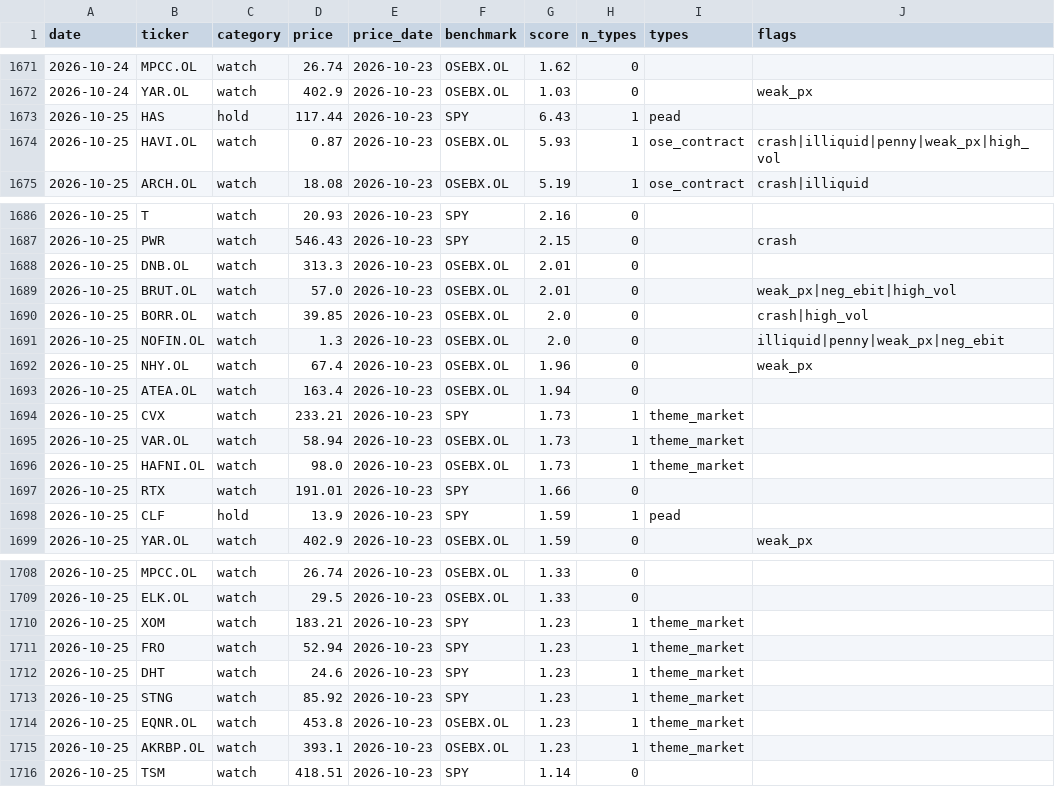
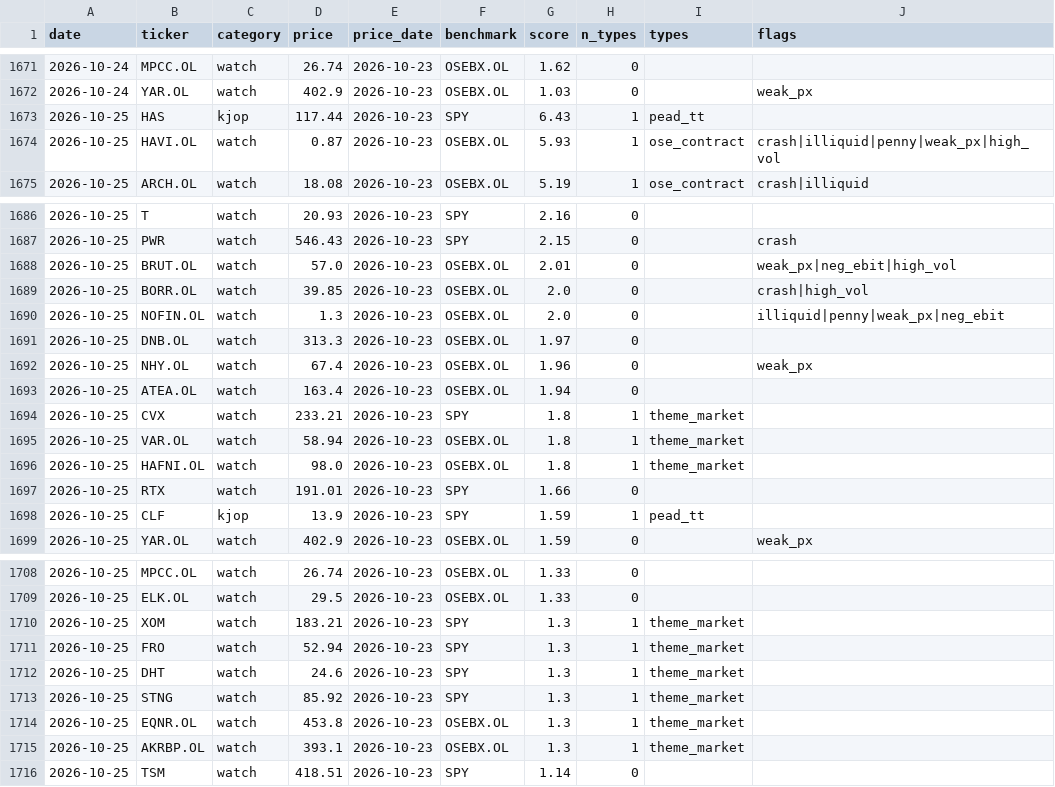
Before and after one commit to Feelwet/signal-tool, a CSV file: logs/categories.csv, drawn as a sheet; only a part is shown, gaps mark what is left out.

```diff
--- a/logs/categories.csv
+++ b/logs/categories.csv
@@ -1672,3 +1672,3 @@ date,ticker,category,price,price_date,benchmark,score,n_types,types,flags
 2026-10-24,YAR.OL,watch,402.9,2026-10-23,OSEBX.OL,1.03,0,,weak_px
-2026-10-25,HAS,hold,117.44,2026-10-23,SPY,6.43,1,pead,
+2026-10-25,HAS,kjop,117.44,2026-10-23,SPY,6.43,1,pead_tt,
 2026-10-25,HAVI.OL,watch,0.87,2026-10-23,OSEBX.OL,5.93,1,ose_contract,crash|illiquid|penny|weak_px|high_vol
@@ -1687,3 +1687,2 @@ date,ticker,category,price,price_date,benchmark,score,n_types,types,flags
 2026-10-25,PWR,watch,546.43,2026-10-23,SPY,2.15,0,,crash
-2026-10-25,DNB.OL,watch,313.3,2026-10-23,OSEBX.OL,2.01,0,,
 2026-10-25,BRUT.OL,watch,57.0,2026-10-23,OSEBX.OL,2.01,0,,weak_px|neg_ebit|high_vol
@@ -1691,9 +1690,10 @@ date,ticker,category,price,price_date,benchmark,score,n_types,types,flags
 2026-10-25,NOFIN.OL,watch,1.3,2026-10-23,OSEBX.OL,2.0,0,,illiquid|penny|weak_px|neg_ebit
+2026-10-25,DNB.OL,watch,313.3,2026-10-23,OSEBX.OL,1.97,0,,
 2026-10-25,NHY.OL,watch,67.4,2026-10-23,OSEBX.OL,1.96,0,,weak_px
 2026-10-25,ATEA.OL,watch,163.4,2026-10-23,OSEBX.OL,1.94,0,,
-2026-10-25,CVX,watch,233.21,2026-10-23,SPY,1.73,1,theme_market,
-2026-10-25,VAR.OL,watch,58.94,2026-10-23,OSEBX.OL,1.73,1,theme_market,
-2026-10-25,HAFNI.OL,watch,98.0,2026-10-23,OSEBX.OL,1.73,1,theme_market,
+2026-10-25,CVX,watch,233.21,2026-10-23,SPY,1.8,1,theme_market,
+2026-10-25,VAR.OL,watch,58.94,2026-10-23,OSEBX.OL,1.8,1,theme_market,
+2026-10-25,HAFNI.OL,watch,98.0,2026-10-23,OSEBX.OL,1.8,1,theme_market,
 2026-10-25,RTX,watch,191.01,2026-10-23,SPY,1.66,0,,
-2026-10-25,CLF,hold,13.9,2026-10-23,SPY,1.59,1,pead,
+2026-10-25,CLF,kjop,13.9,2026-10-23,SPY,1.59,1,pead_tt,
 2026-10-25,YAR.OL,watch,402.9,2026-10-23,OSEBX.OL,1.59,0,,weak_px
@@ -1709,8 +1709,8 @@ date,ticker,category,price,price_date,benchmark,score,n_types,types,flags
 2026-10-25,ELK.OL,watch,29.5,2026-10-23,OSEBX.OL,1.33,0,,
-2026-10-25,XOM,watch,183.21,2026-10-23,SPY,1.23,1,theme_market,
-2026-10-25,FRO,watch,52.94,2026-10-23,SPY,1.23,1,theme_market,
-2026-10-25,DHT,watch,24.6,2026-10-23,SPY,1.23,1,theme_market,
-2026-10-25,STNG,watch,85.92,2026-10-23,SPY,1.23,1,theme_market,
-2026-10-25,EQNR.OL,watch,453.8,2026-10-23,OSEBX.OL,1.23,1,theme_market,
-2026-10-25,AKRBP.OL,watch,393.1,2026-10-23,OSEBX.OL,1.23,1,theme_market,
+2026-10-25,XOM,watch,183.21,2026-10-23,SPY,1.3,1,theme_market,
+2026-10-25,FRO,watch,52.94,2026-10-23,SPY,1.3,1,theme_market,
+2026-10-25,DHT,watch,24.6,2026-10-23,SPY,1.3,1,theme_market,
+2026-10-25,STNG,watch,85.92,2026-10-23,SPY,1.3,1,theme_market,
+2026-10-25,EQNR.OL,watch,453.8,2026-10-23,OSEBX.OL,1.3,1,theme_market,
+2026-10-25,AKRBP.OL,watch,393.1,2026-10-23,OSEBX.OL,1.3,1,theme_market,
 2026-10-25,TSM,watch,418.51,2026-10-23,SPY,1.14,0,,
```
Also changed, not shown: logs/theme_score.csv, 1 other file.
